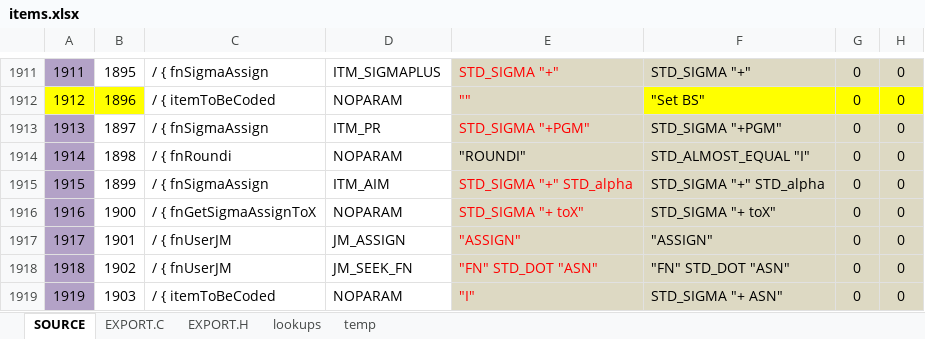
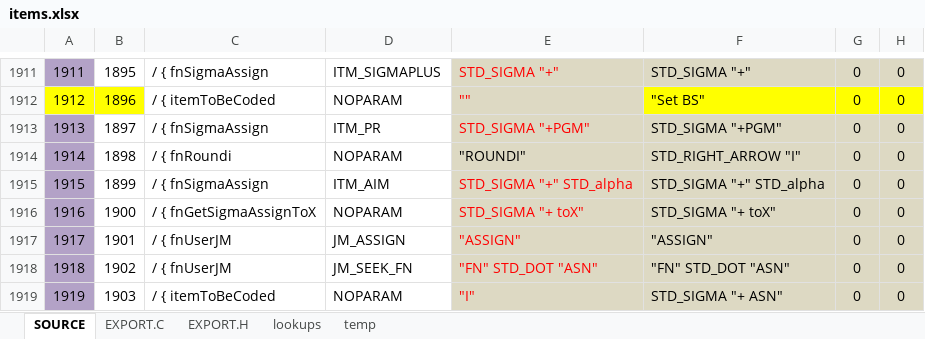
Before and after one commit to semi-simple/C43-mirror, an Excel workbook: src/items.xlsx, sheet SOURCE, drawn as a sheet; only a part is shown, gaps mark what is left out; values as stored, in another font and other column widths than the file's, no borders; conditional formats not drawn; the diff names each change by its address in the sheet, - before the commit and + after, or states it on an @@ line.

```diff
--- a/src/items.xlsx (sheet SOURCE)
+++ b/src/items.xlsx (sheet SOURCE)
-F1914: STD_ALMOST_EQUAL "I"
+F1914: STD_RIGHT_ARROW "I"
```
Also changed, not shown: sheet EXPORT.C, 1 other file.
